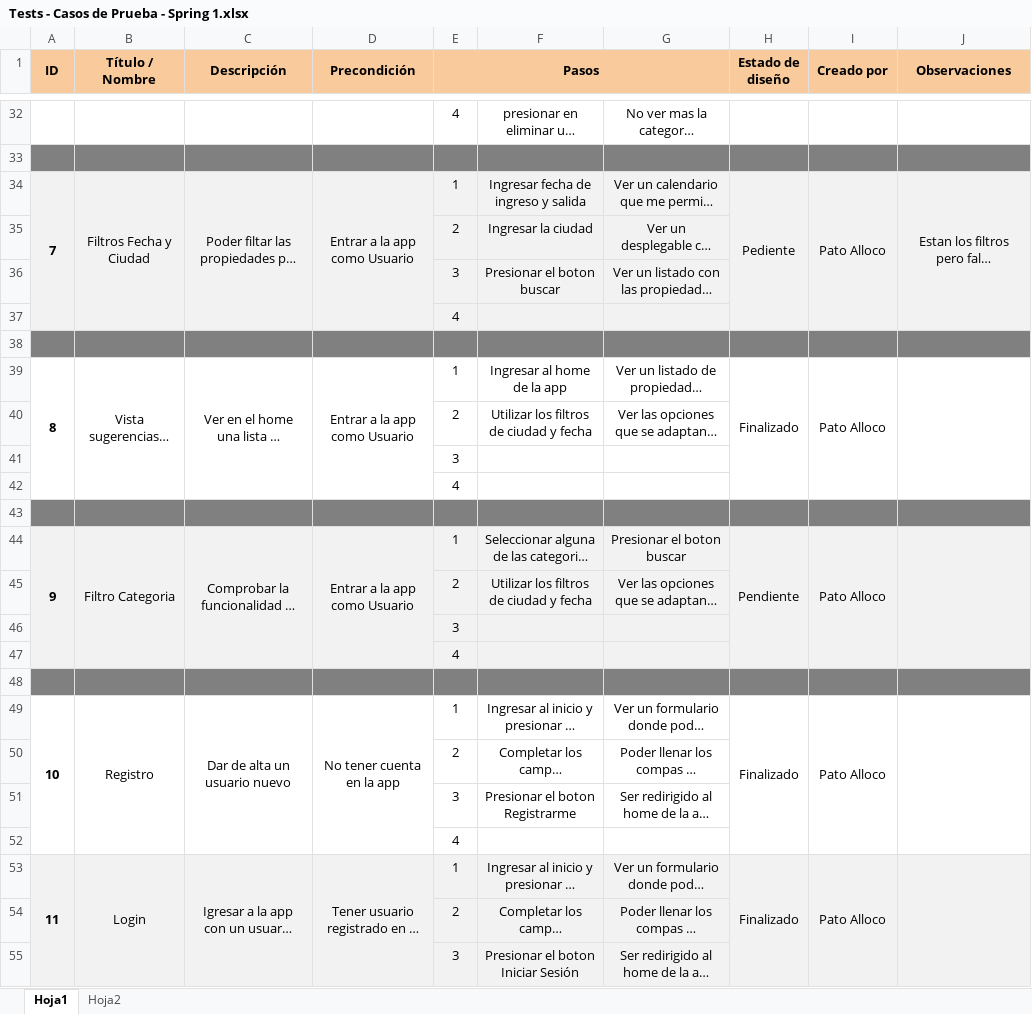
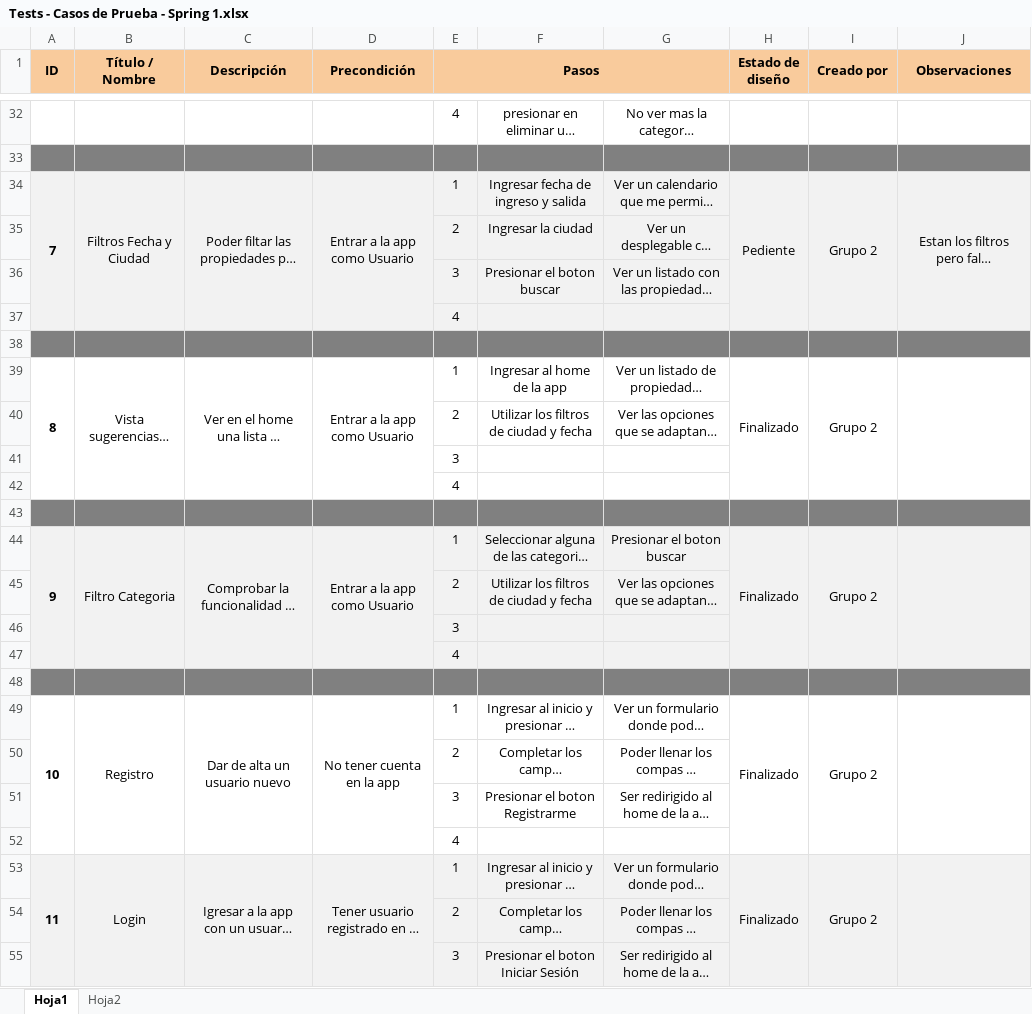
Before and after one commit to Nachofra/NomadApp-FinalProject, an Excel workbook: Testing/Tests - Casos de Prueba - Spring 1.xlsx, sheet Hoja1, drawn as a sheet; only a part is shown, gaps mark what is left out; long unchanged cells end in …; values as stored, in another font and other column widths than the file's, no borders; the diff covers the shown part only; the diff names each change by its address in the sheet, - before the commit and + after, or states it on an @@ line.

```diff
--- a/Testing/Tests - Casos de Prueba - Spring 1.xlsx (sheet Hoja1)
+++ b/Testing/Tests - Casos de Prueba - Spring 1.xlsx (sheet Hoja1)
-I34 (Creado por): Pato Alloco
+I34 (Creado por): Grupo 2
-I39 (Creado por): Pato Alloco
+I39 (Creado por): Grupo 2
-H44 (Estado de diseño): Pendiente
+H44 (Estado de diseño): Finalizado
-I44 (Creado por): Pato Alloco
+I44 (Creado por): Grupo 2
-I49 (Creado por): Pato Alloco
+I49 (Creado por): Grupo 2
-I53 (Creado por): Pato Alloco
+I53 (Creado por): Grupo 2
```
Also changed, not shown: 6 edited cells elsewhere in this sheet, sheet Hoja2.
